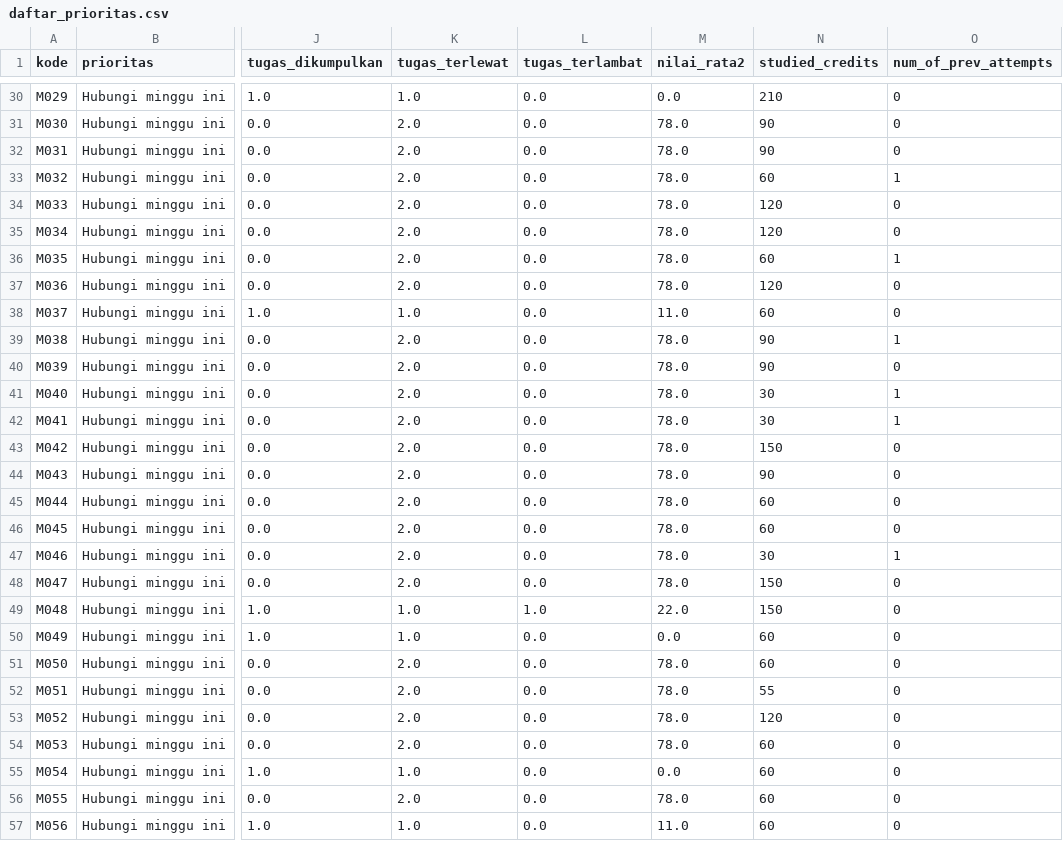
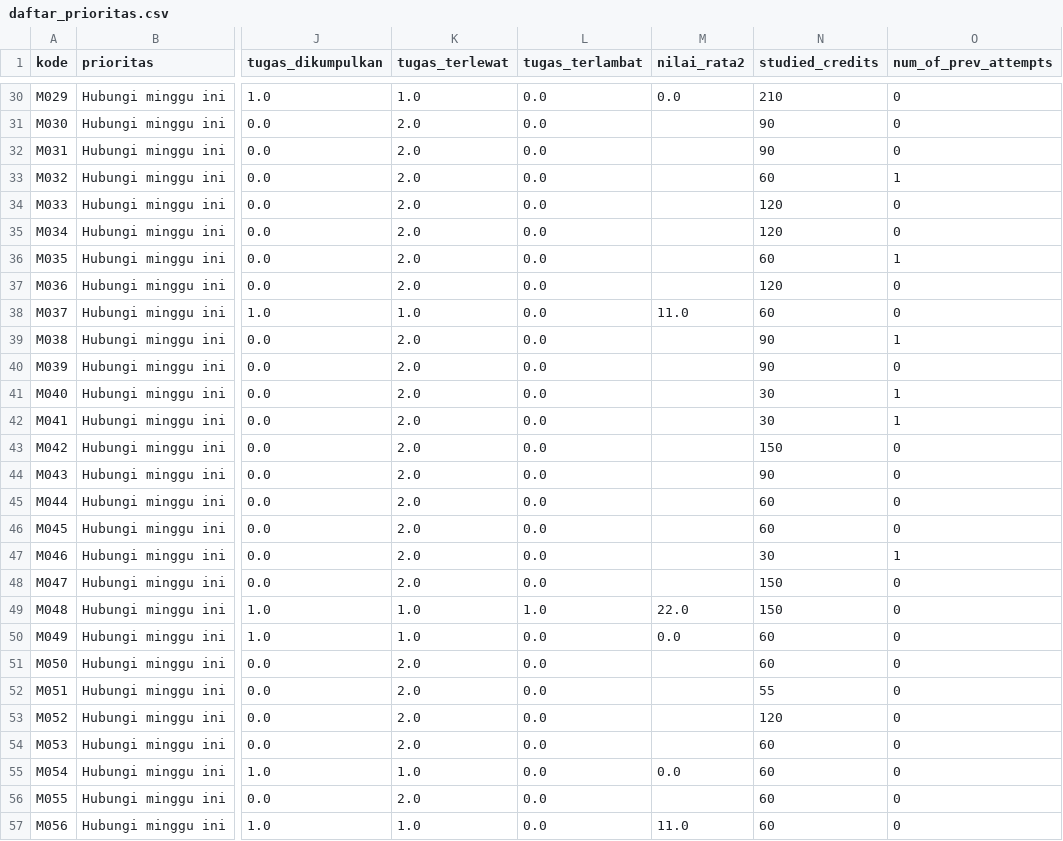
Before and after one commit to tcriset-ops/asisten-dosen-pa, a CSV file: daftar_prioritas.csv, drawn as a sheet; only a part is shown, gaps mark what is left out; the diff covers the shown part only; the diff names each change by its address in the sheet, - before the commit and + after, or states it on an @@ line.

```diff
--- a/daftar_prioritas.csv
+++ b/daftar_prioritas.csv
-M31:M37 (nilai_rata2): 78.0
+M31:M37 (nilai_rata2): (empty)
-M39:M48 (nilai_rata2): 78.0
+M39:M48 (nilai_rata2): (empty)
-M51:M54 (nilai_rata2): 78.0
+M51:M54 (nilai_rata2): (empty)
-M56 (nilai_rata2): 78.0
+M56 (nilai_rata2): (empty)
```
Also changed, not shown: 106 edited cells elsewhere in this file, 1 other file.
